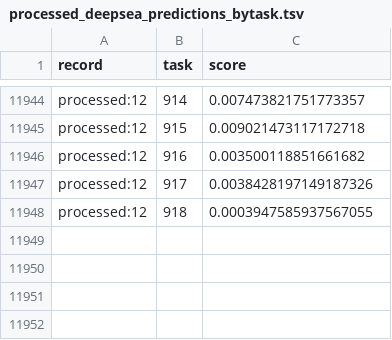
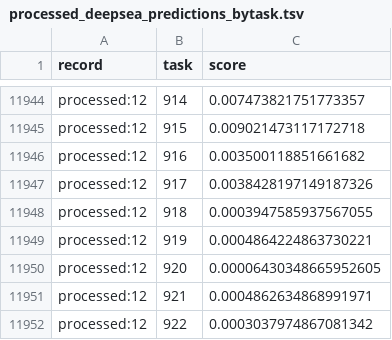
Before and after one commit to angelmorenu/transformer-regulatory-dna, a TSV file: notebooks/results/deepsea/processed_deepsea_predictions_bytask.tsv, drawn as a sheet; only a part is shown, gaps mark what is left out; the diff names each change by its address in the sheet, - before the commit and + after, or states it on an @@ line.

Commit message:
Updated deepsea: recommended changes

```diff
--- a/notebooks/results/deepsea/processed_deepsea_predictions_bytask.tsv
+++ b/notebooks/results/deepsea/processed_deepsea_predictions_bytask.tsv
+row 11949: processed:12 | 919 | 0.0004864224863730221
+row 11950: processed:12 | 920 | 0.00006430348665952605
+row 11951: processed:12 | 921 | 0.0004862634868991971
+row 11952: processed:12 | 922 | 0.0003037974867081342
```
Also changed, not shown: notebooks/results/deepsea/deepsea_scores.tsv, notebooks/results/deepsea/processed_deepsea_predictions_per_sample.tsv, 2 other files.
